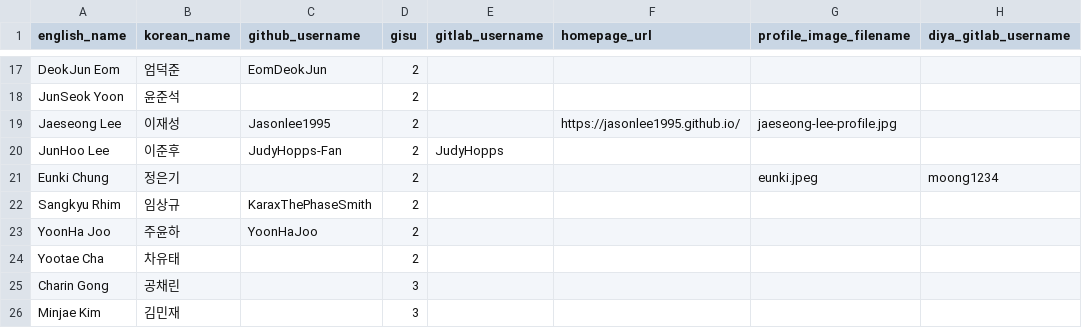
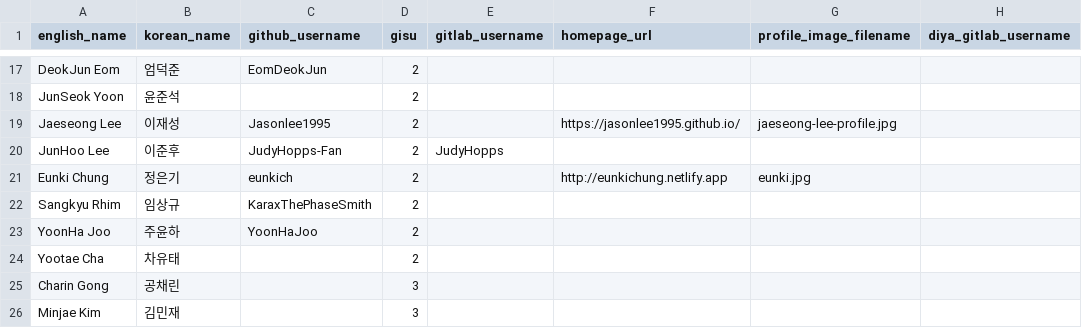
Before and after one commit to DoItYourselfAI/DoItYourselfAI.github.io, a CSV file: _data/members.csv, drawn as a sheet; only a part is shown, gaps mark what is left out.

Commit message:
configure github pages

```diff
--- a/_data/members.csv
+++ b/_data/members.csv
@@ -20,3 +20,3 @@ Jaeseong Lee,이재성,Jasonlee1995,2,,https://jasonlee1995.github.io/,jaeseong-
 JunHoo Lee,이준후,JudyHopps-Fan,2,JudyHopps,,,
-Eunki Chung,정은기,,2,,,eunki.jpeg,moong1234
+Eunki Chung,정은기,eunkich,2,,http://eunkichung.netlify.app,eunki.jpg,
 Sangkyu Rhim,임상규,KaraxThePhaseSmith,2,,,,
```
Also changed, not shown: 7 other files.
